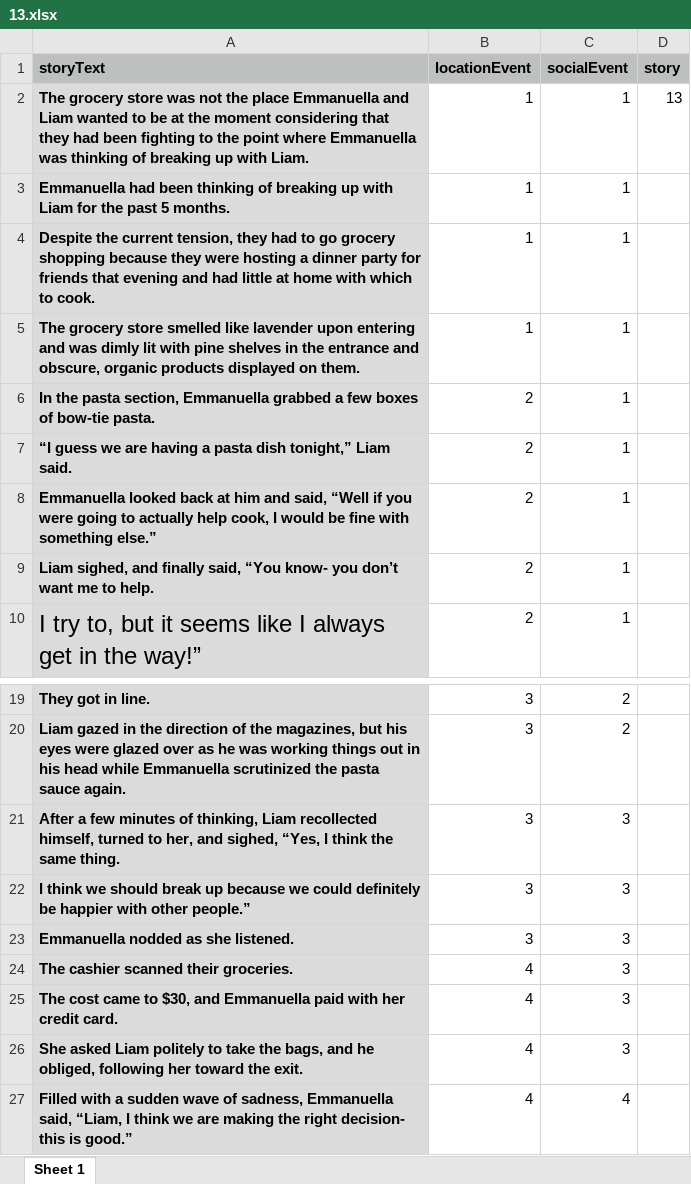
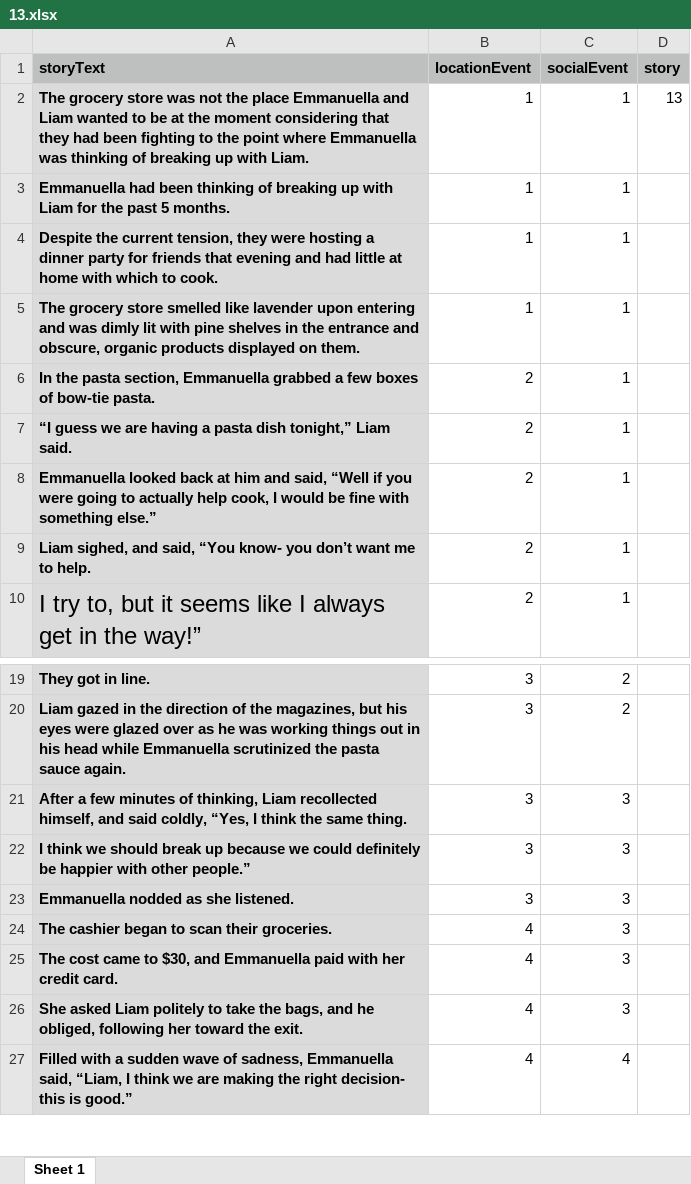
Before and after one commit to reblando/ebs, an Excel workbook: story_xlsx_files_postpilotiiedits/13.xlsx, sheet Sheet 1, drawn as a sheet; only a part is shown, gaps mark what is left out; values as stored, in another font and other column widths than the file's, no borders; the diff names each change by its address in the sheet, - before the commit and + after, or states it on an @@ line.

```diff
--- a/story_xlsx_files_postpilotiiedits/13.xlsx (sheet Sheet 1)
+++ b/story_xlsx_files_postpilotiiedits/13.xlsx (sheet Sheet 1)
-A4 (storyText): …tension, they had to go grocery shopping because they were hosting…
+A4 (storyText): …tension, they were hosting…
-A9 (storyText): …sighed, and finally said, “You…
+A9 (storyText): …sighed, and said, “You…
-A21 (storyText): …recollected himself, turned to her, and sighed, “Yes, I…
+A21 (storyText): …recollected himself, and said coldly, “Yes, I…
-A24 (storyText): The cashier scanned their groceries.
+A24 (storyText): The cashier began to scan their groceries.
```
Also changed, not shown: story_xlsx_files_postpilotiiedits/11.xlsx, 3 other files.
